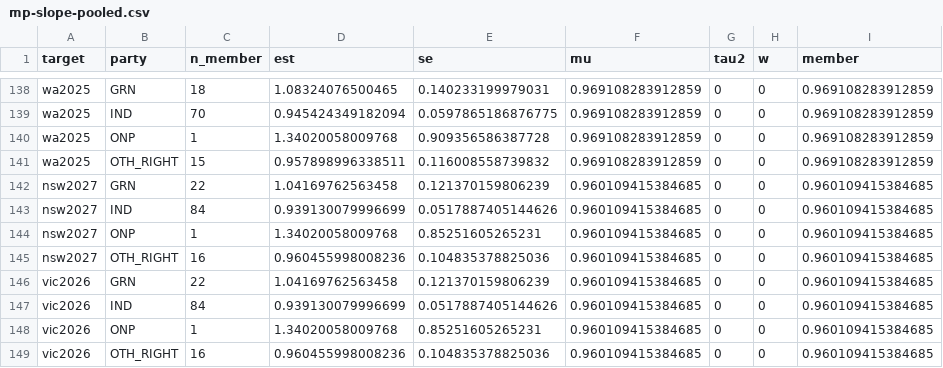
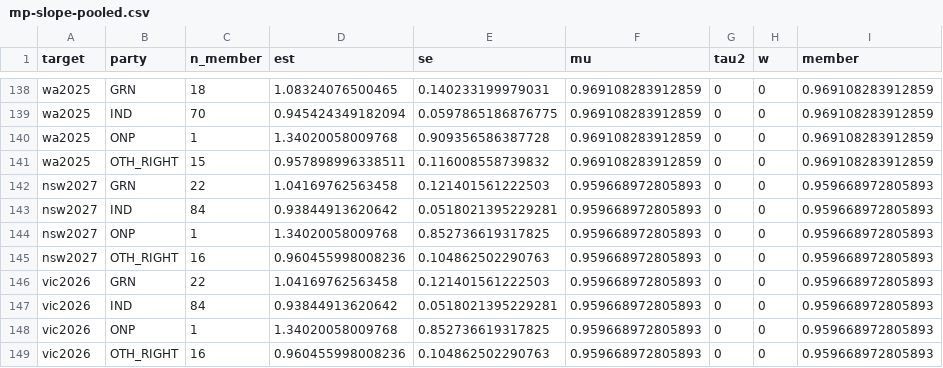
Before and after one commit to peteowen1/auspol, a CSV file: output/mp-slope-pooled.csv, drawn as a sheet; only a part is shown, gaps mark what is left out.

```diff
--- a/output/mp-slope-pooled.csv
+++ b/output/mp-slope-pooled.csv
@@ -141,9 +141,9 @@ wa2025,ONP,1,1.34020058009768,0.909356586387728,0.969108283912859,0,0,0.96910828
 wa2025,OTH_RIGHT,15,0.957898996338511,0.116008558739832,0.969108283912859,0,0,0.969108283912859
-nsw2027,GRN,22,1.04169762563458,0.121370159806239,0.960109415384685,0,0,0.960109415384685
-nsw2027,IND,84,0.939130079996699,0.0517887405144626,0.960109415384685,0,0,0.960109415384685
-nsw2027,ONP,1,1.34020058009768,0.85251605265231,0.960109415384685,0,0,0.960109415384685
-nsw2027,OTH_RIGHT,16,0.960455998008236,0.104835378825036,0.960109415384685,0,0,0.960109415384685
-vic2026,GRN,22,1.04169762563458,0.121370159806239,0.960109415384685,0,0,0.960109415384685
-vic2026,IND,84,0.939130079996699,0.0517887405144626,0.960109415384685,0,0,0.960109415384685
-vic2026,ONP,1,1.34020058009768,0.85251605265231,0.960109415384685,0,0,0.960109415384685
-vic2026,OTH_RIGHT,16,0.960455998008236,0.104835378825036,0.960109415384685,0,0,0.960109415384685
+nsw2027,GRN,22,1.04169762563458,0.121401561222503,0.959668972805893,0,0,0.959668972805893
+nsw2027,IND,84,0.93844913620642,0.0518021395229281,0.959668972805893,0,0,0.959668972805893
+nsw2027,ONP,1,1.34020058009768,0.852736619317825,0.959668972805893,0,0,0.959668972805893
+nsw2027,OTH_RIGHT,16,0.960455998008236,0.104862502290763,0.959668972805893,0,0,0.959668972805893
+vic2026,GRN,22,1.04169762563458,0.121401561222503,0.959668972805893,0,0,0.959668972805893
+vic2026,IND,84,0.93844913620642,0.0518021395229281,0.959668972805893,0,0,0.959668972805893
+vic2026,ONP,1,1.34020058009768,0.852736619317825,0.959668972805893,0,0,0.959668972805893
+vic2026,OTH_RIGHT,16,0.960455998008236,0.104862502290763,0.959668972805893,0,0,0.959668972805893
```
Also changed, not shown: output/mp-slope-by-class.csv.
